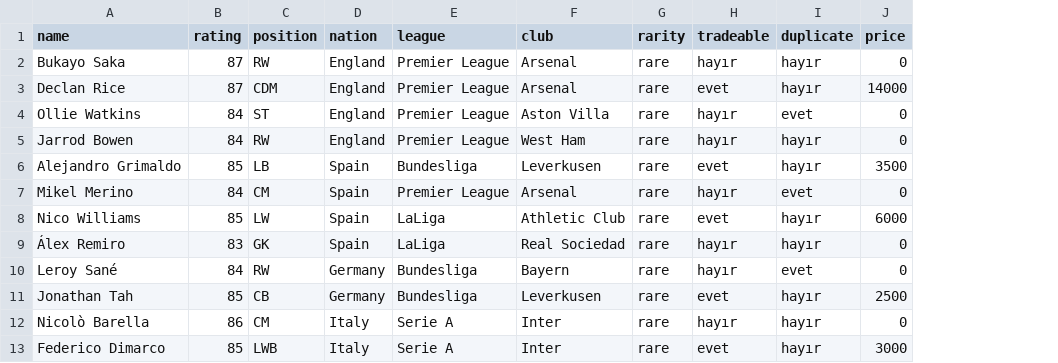
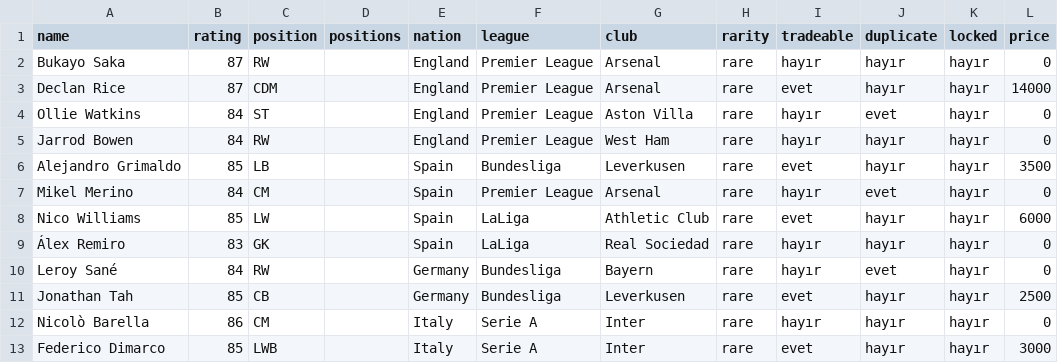
Before and after one commit to miracmenekse/easyFUT, a CSV file: data/club.csv, drawn as a sheet; only a part is shown; the diff names each change by its address in the sheet, - before the commit and + after, or states it on an @@ line.

```diff
--- a/data/club.csv
+++ b/data/club.csv
+column D (positions), empty
+column K (locked), rows 2-13: all hayır
```
Also changed, not shown: 6 other files.
